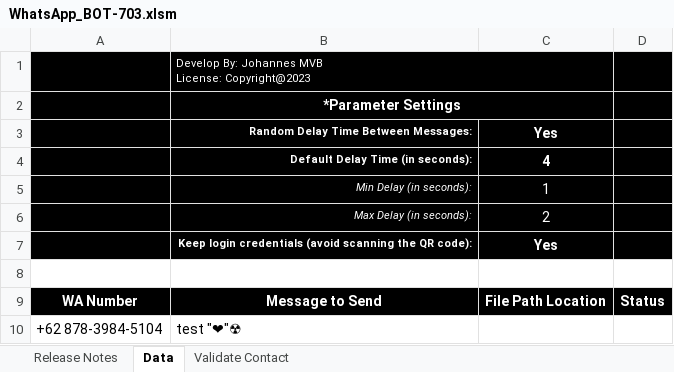
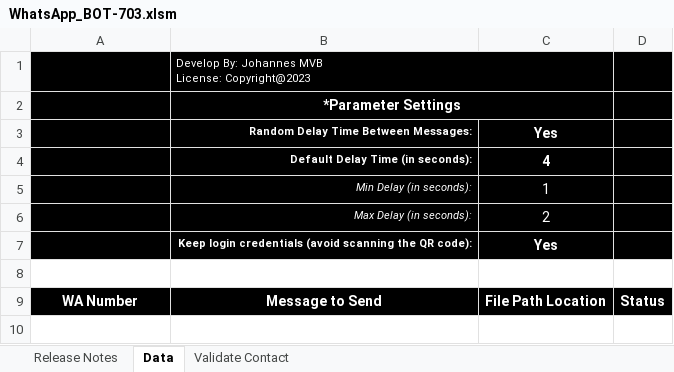
Before and after one commit to joeslash/excel-vba-wa-bot, an Excel workbook: WhatsApp_BOT-703.xlsm, sheet Data, drawn as a sheet; values as stored, in another font and other column widths than the file's, no borders; charts and pictures and conditional formats not drawn; the diff names each change by its address in the sheet, - before the commit and + after, or states it on an @@ line.

```diff
--- a/WhatsApp_BOT-703.xlsm (sheet Data)
+++ b/WhatsApp_BOT-703.xlsm (sheet Data)
-row 10: +62 878-3984-5104 | test "❤"☢
```
Also changed, not shown: charts or pictures.
